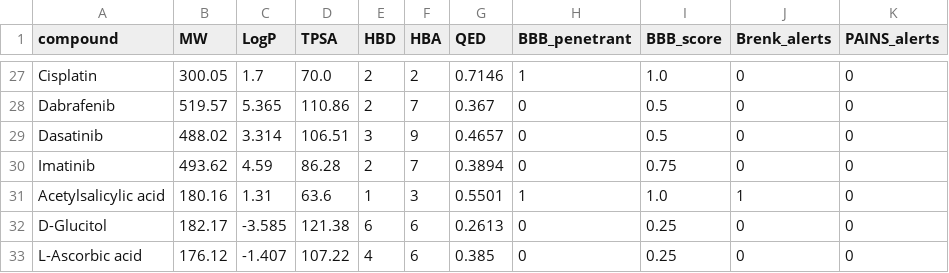
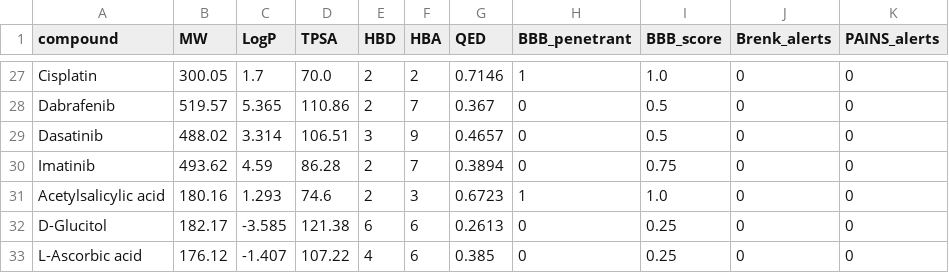
Before and after one commit to tsunehikohongen-cpu/40chem-supplement, a CSV file: data/Supplementary_Fig_2_10_descriptors_40chemicals.csv, drawn as a sheet; only a part is shown, gaps mark what is left out.

```diff
--- a/data/Supplementary_Fig_2_10_descriptors_40chemicals.csv
+++ b/data/Supplementary_Fig_2_10_descriptors_40chemicals.csv
@@ -30,3 +30,3 @@ Dasatinib,488.02,3.314,106.51,3,9,0.4657,0,0.5,0,0
 Imatinib,493.62,4.59,86.28,2,7,0.3894,0,0.75,0,0
-Acetylsalicylic acid,180.16,1.31,63.6,1,3,0.5501,1,1.0,1,0
+Acetylsalicylic acid,180.16,1.293,74.6,2,3,0.6723,1,1.0,0,0
 D-Glucitol,182.17,-3.585,121.38,6,6,0.2613,0,0.25,0,0
```
Also changed, not shown: 3 other files.
